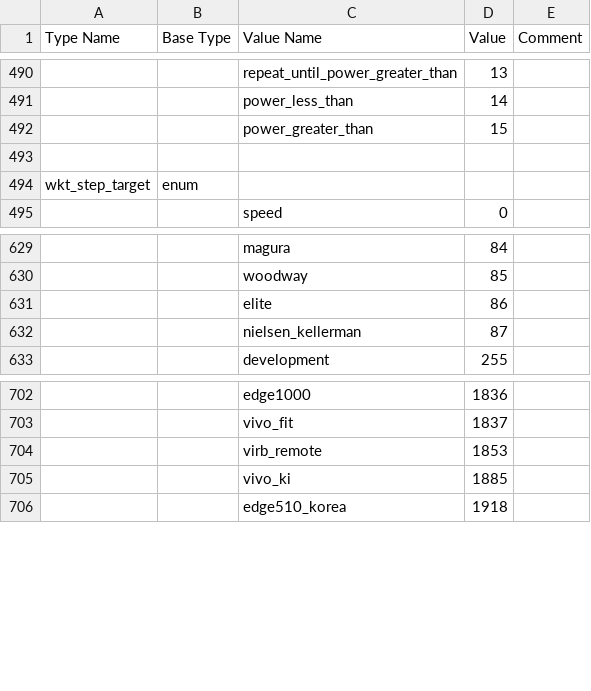
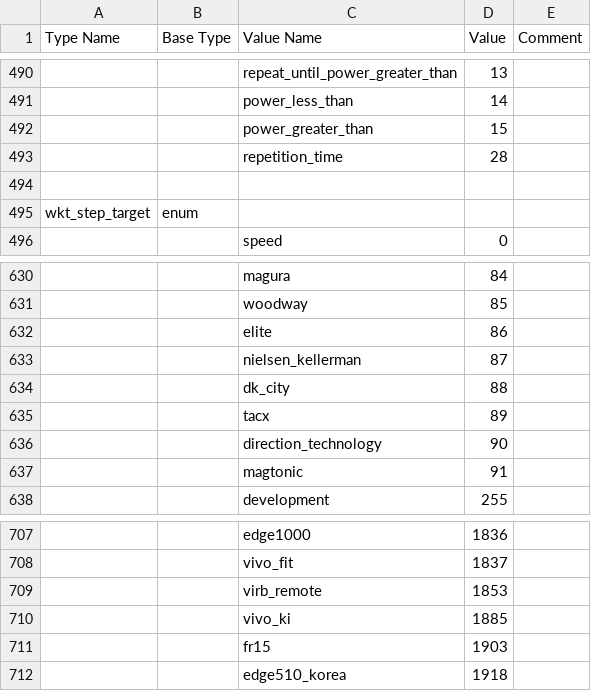
Before and after one commit to keithmo/rubyfit, a CSV file: support/profile-types.csv, drawn as a sheet; only a part is shown, gaps mark what is left out; the diff names each change by its address in the sheet, - before the commit and + after, or states it on an @@ line.

Commit message:
FIT SDK 12.00 messages/types

```diff
--- a/support/profile-types.csv
+++ b/support/profile-types.csv
+row 493:  |  | repetition_time | 28
+row 634:  |  | dk_city | 88
+row 635:  |  | tacx | 89
+row 636:  |  | direction_technology | 90
+row 637:  |  | magtonic | 91
+row 711:  |  | fr15 | 1903
```
Also changed, not shown: support/profile-messages.csv.
